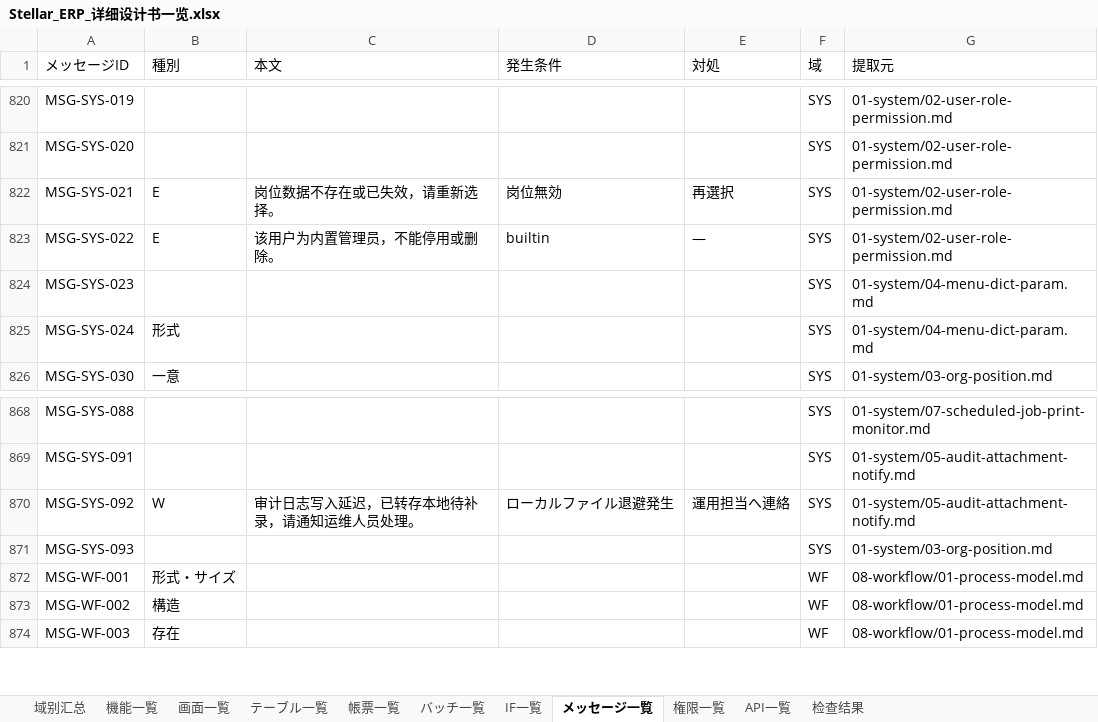
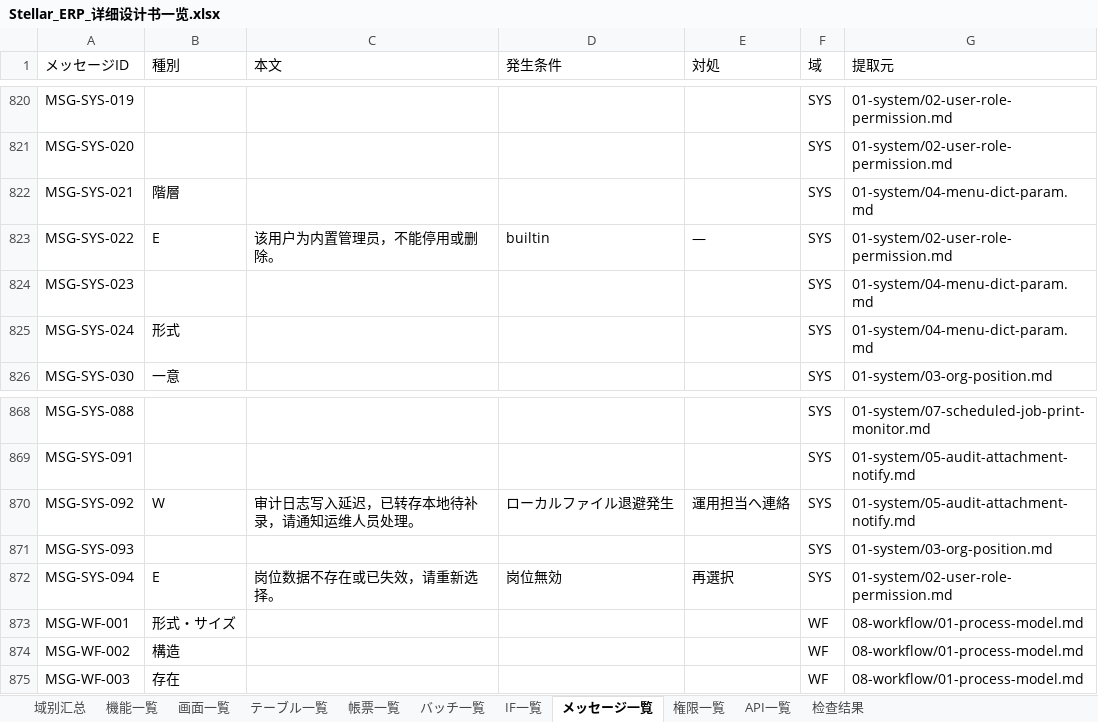
Before and after one commit to Akarin7784/stellar-erp, an Excel workbook: docs/design/20-matrix/Stellar_ERP_详细设计书一览.xlsx, sheet メッセージ一覧, drawn as a sheet; only a part is shown, gaps mark what is left out; values as stored, in another font and other column widths than the file's, no cell formats; the diff names each change by its address in the sheet, - before the commit and + after, or states it on an @@ line.

```diff
--- a/docs/design/20-matrix/Stellar_ERP_详细设计书一览.xlsx (sheet メッセージ一覧)
+++ b/docs/design/20-matrix/Stellar_ERP_详细设计书一览.xlsx (sheet メッセージ一覧)
-B822 (種別): E
+B822 (種別): 階層
-C822 (本文): 岗位数据不存在或已失效，请重新选择。
+C822 (本文): (empty)
-D822 (発生条件): 岗位無効
+D822 (発生条件): (empty)
-E822 (対処): 再選択
+E822 (対処): (empty)
-G822 (提取元): 01-system/02-user-role-permission.md
+G822 (提取元): 01-system/04-menu-dict-param.md
+row 872: MSG-SYS-094 | E | 岗位数据不存在或已失效，请重新选择。 | 岗位無効 | 再選択 | SYS | 01-system/02-user-role-permission.md
```
Also changed, not shown: sheet 画面一覧, sheet 権限一覧, sheet 域别汇总, cell formats, 7 other files.
